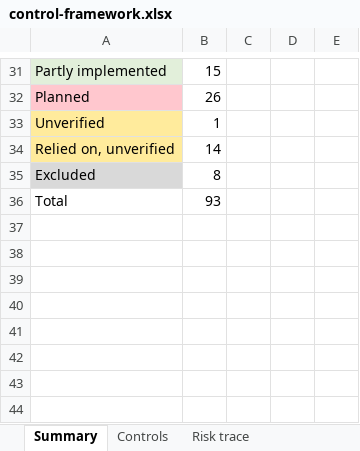
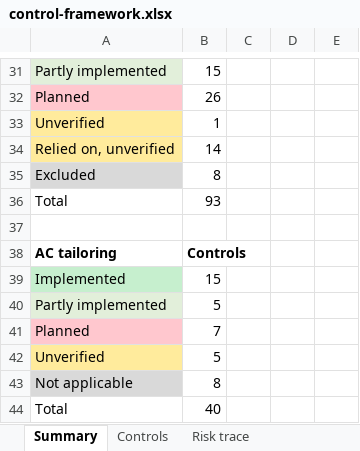
Before and after one commit to MqKhas/GRC-compliance-from-day-one, an Excel workbook: 02-controls/control-framework.xlsx, sheet Summary, drawn as a sheet; only a part is shown, gaps mark what is left out; values as stored, in another font and other column widths than the file's, no borders; the diff names each change by its address in the sheet, - before the commit and + after, or states it on an @@ line.

Commit message:
Complete Phase 2: approve SoA, add AC tailoring and quiz
- Approve the Statement of Applicability (D-030)
- Add SP 800-53 AC family tailored from the moderate baseline (D-031)
- Update matrix mappings, statuses and workbook
- Add Phase 2 quiz and glossary terms
- Update PROGRESS and README

```diff
--- a/02-controls/control-framework.xlsx (sheet Summary)
+++ b/02-controls/control-framework.xlsx (sheet Summary)
+row 37: (empty)
+row 38: AC tailoring | Controls
+row 39: Implemented | 15
+row 40: Partly implemented | 5
+row 41: Planned | 7
+row 42: Unverified | 5
+row 43: Not applicable | 8
+row 44: Total | 40
```
Also changed, not shown: sheet Controls, other sheet tabs, 10 other files.
